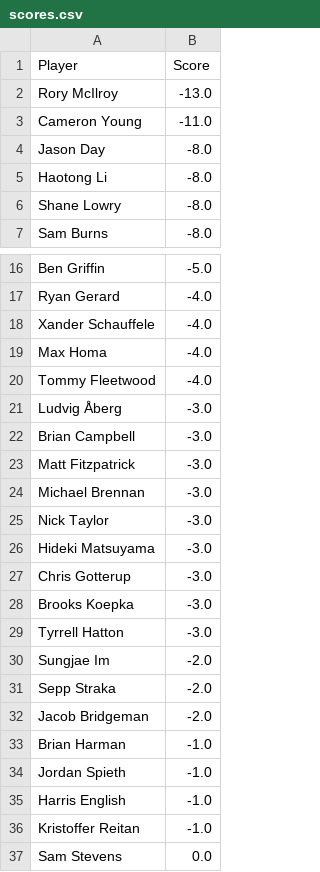
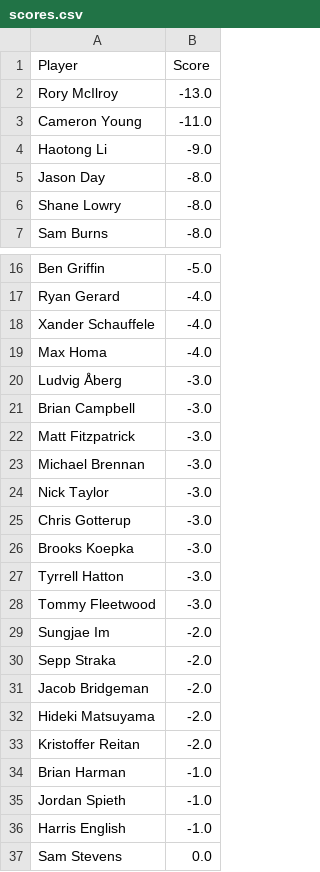
Before and after one commit to jaredbuck1994/Masters, a CSV file: scores.csv, drawn as a sheet; only a part is shown, gaps mark what is left out; removed rows and columns are numbered as before the commit, all else as after; the diff names each change by its address in the sheet, - before the commit and + after, or states it on an @@ line.

Commit message:
update scores 2026-04-11 18:17:54

```diff
--- a/scores.csv
+++ b/scores.csv
+row 4: Haotong Li | -9.0
-row 5: Haotong Li | -8.0
-row 20: Tommy Fleetwood | -4.0
-row 26: Hideki Matsuyama | -3.0
+row 28: Tommy Fleetwood | -3.0
+row 32: Hideki Matsuyama | -2.0
+row 33: Kristoffer Reitan | -2.0
-row 36: Kristoffer Reitan | -1.0
```
